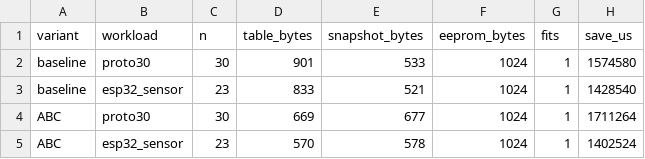
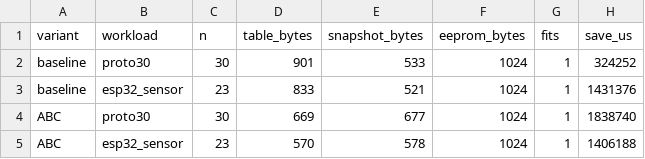
Before and after one commit to Shlok1107141/Compdes-Syntax-table, a CSV file: firmware/results/uno_save.csv, drawn as a sheet.

```diff
--- a/firmware/results/uno_save.csv
+++ b/firmware/results/uno_save.csv
@@ -1,5 +1,5 @@
 variant,workload,n,table_bytes,snapshot_bytes,eeprom_bytes,fits,save_us
-baseline,proto30,30,901,533,1024,1,1574580
-baseline,esp32_sensor,23,833,521,1024,1,1428540
-ABC,proto30,30,669,677,1024,1,1711264
-ABC,esp32_sensor,23,570,578,1024,1,1402524
+baseline,proto30,30,901,533,1024,1,324252
+baseline,esp32_sensor,23,833,521,1024,1,1431376
+ABC,proto30,30,669,677,1024,1,1838740
+ABC,esp32_sensor,23,570,578,1024,1,1406188
```
Also changed, not shown: firmware/results/uno_cap.csv, firmware/results/uno_load.csv, 24 other files.
